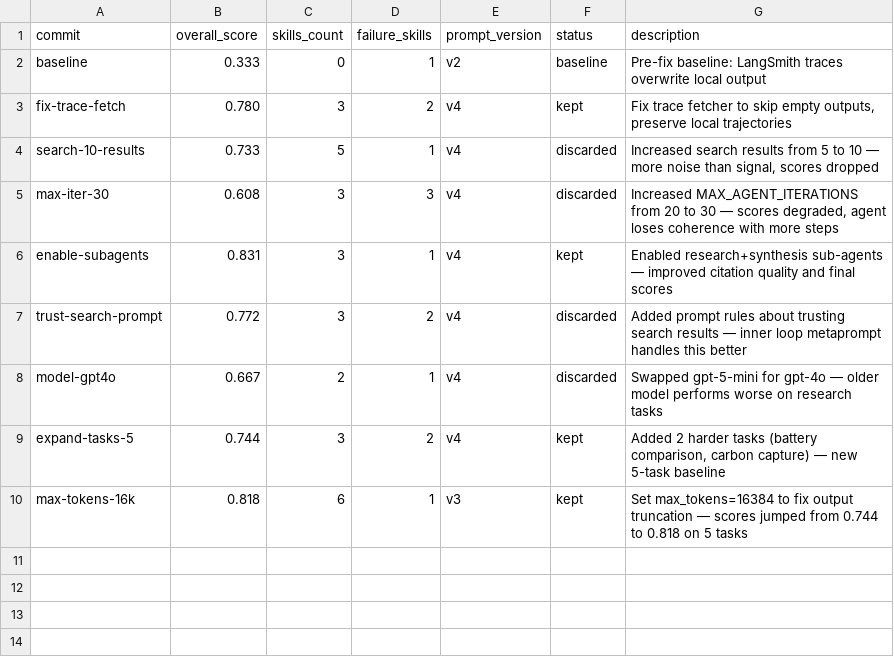
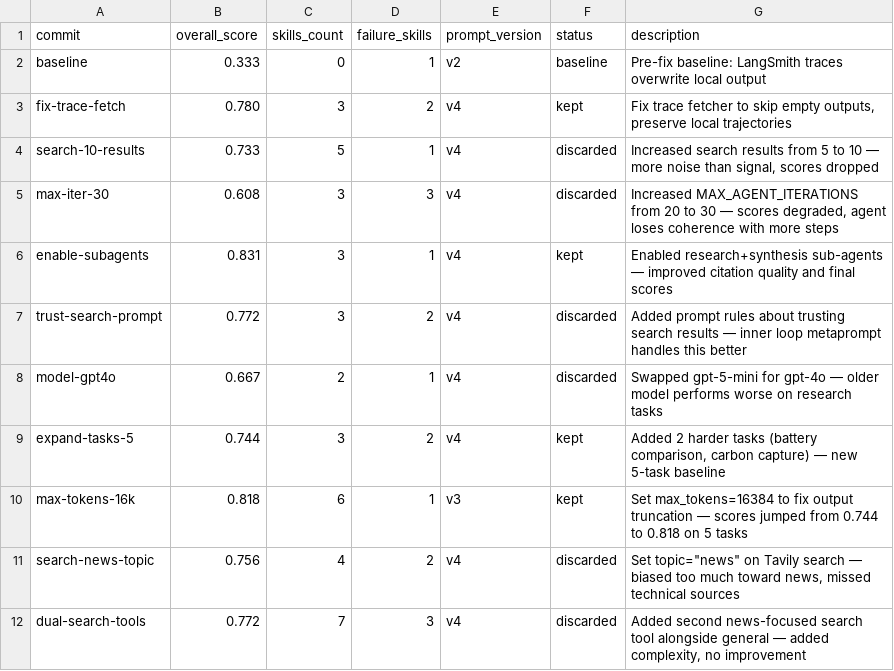
Before and after one commit to cwijayasundara/auto_research_self_improving_agents, a TSV file: results.tsv, drawn as a sheet; the diff names each change by its address in the sheet, - before the commit and + after, or states it on an @@ line.

```diff
--- a/results.tsv
+++ b/results.tsv
+row 11: search-news-topic | 0.756 | 4 | 2 | v4 | discarded | Set topic="news" on Tavily search — biased too much toward news, missed technical sources
+row 12: dual-search-tools | 0.772 | 7 | 3 | v4 | discarded | Added second news-focused search tool alongside general — added complexity, no improvement
```
